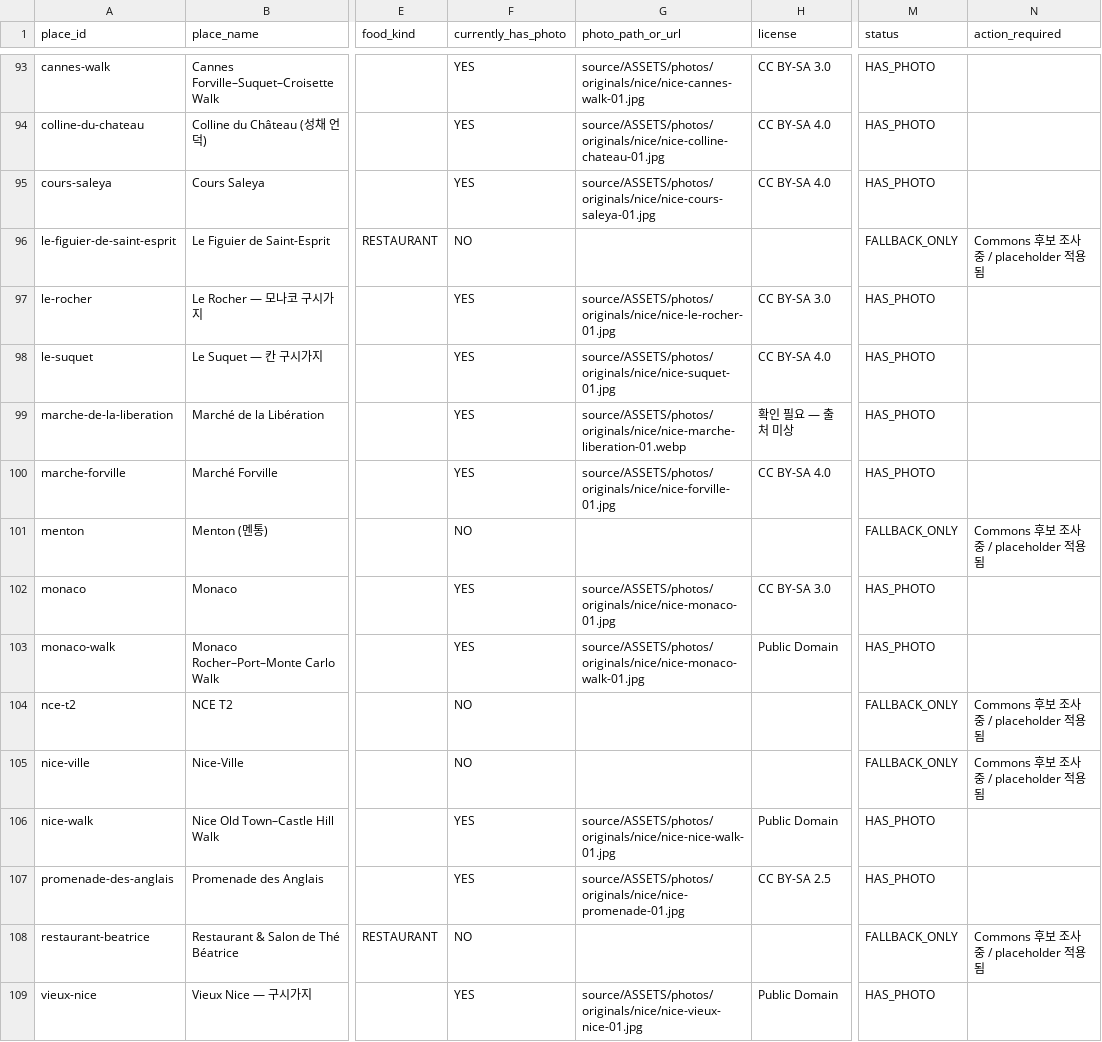
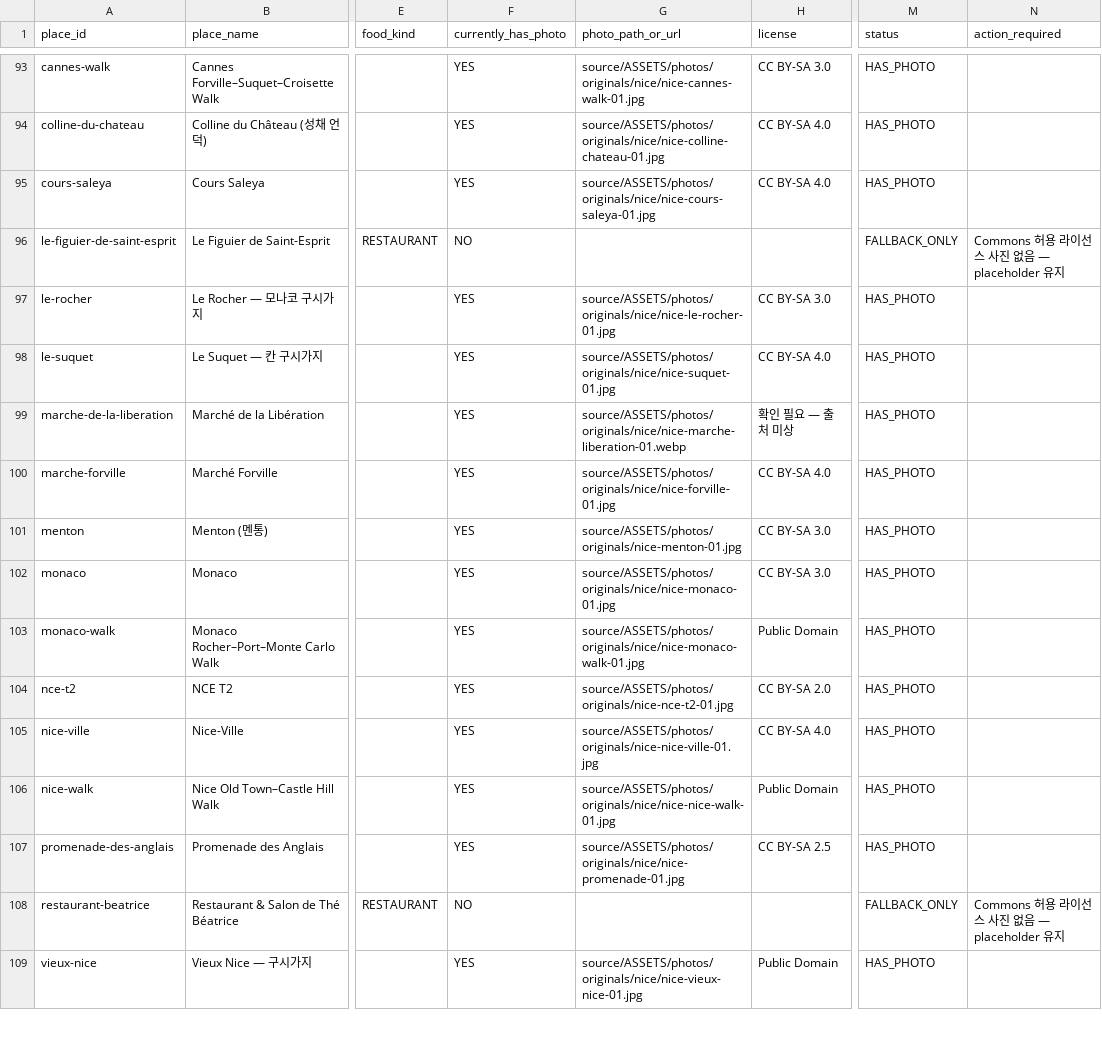
Before and after one commit to jeongjae/SP-FR-guidebook, a CSV file: MP03_MISSING_PHOTO_AUDIT.csv, drawn as a sheet; only a part is shown, gaps mark what is left out; the diff covers the shown part only; the diff names each change by its address in the sheet, - before the commit and + after, or states it on an @@ line.

```diff
--- a/MP03_MISSING_PHOTO_AUDIT.csv
+++ b/MP03_MISSING_PHOTO_AUDIT.csv
-N96 (action_required): Commons 후보 조사 중 / placeholder 적용됨
+N96 (action_required): Commons 허용 라이선스 사진 없음 — placeholder 유지
-F101 (currently_has_photo): NO
+F101 (currently_has_photo): YES
-G101 (photo_path_or_url): (empty)
+G101 (photo_path_or_url): source/ASSETS/photos/originals/nice-menton-01.jpg
-H101 (license): (empty)
+H101 (license): CC BY-SA 3.0
-M101 (status): FALLBACK_ONLY
+M101 (status): HAS_PHOTO
-N101 (action_required): Commons 후보 조사 중 / placeholder 적용됨
+N101 (action_required): (empty)
-F104:F105 (currently_has_photo): NO
+F104:F105 (currently_has_photo): YES
-G104 (photo_path_or_url): (empty)
+G104 (photo_path_or_url): source/ASSETS/photos/originals/nice-nce-t2-01.jpg
-H104 (license): (empty)
+H104 (license): CC BY-SA 2.0
-M104:M105 (status): FALLBACK_ONLY
+M104:M105 (status): HAS_PHOTO
-N104:N105 (action_required): Commons 후보 조사 중 / placeholder 적용됨
+N104:N105 (action_required): (empty)
-G105 (photo_path_or_url): (empty)
+G105 (photo_path_or_url): source/ASSETS/photos/originals/nice-nice-ville-01.jpg
-H105 (license): (empty)
+H105 (license): CC BY-SA 4.0
-N108 (action_required): Commons 후보 조사 중 / placeholder 적용됨
+N108 (action_required): Commons 허용 라이선스 사진 없음 — placeholder 유지
```
Also changed, not shown: 85 edited cells elsewhere in this file, MP03_PLACE_PHOTO_LAYOUT_AUDIT.csv, 55 other files.
